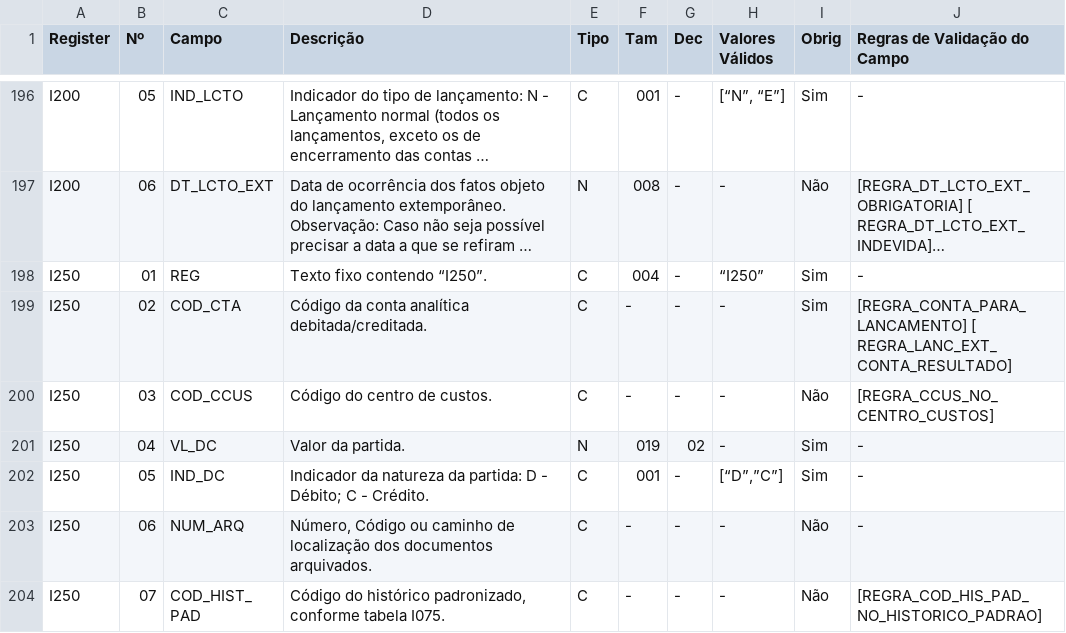
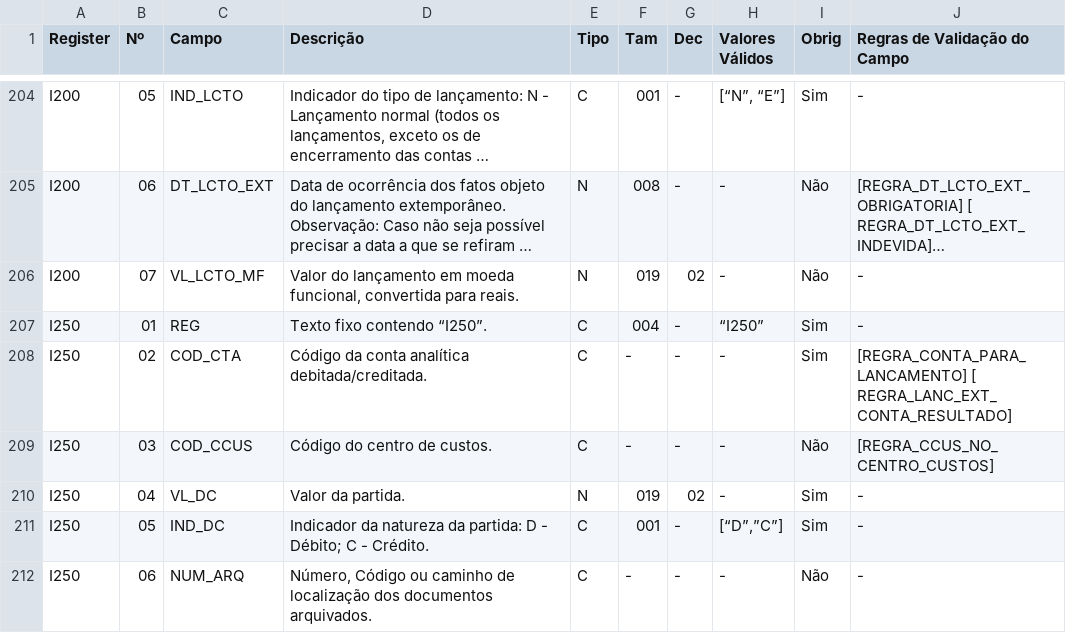
Before and after one commit to DaviAMSilva/escriturador-sped, a CSV file: modulos/ecd/009/2026_01/campos.csv, drawn as a sheet; only a part is shown, gaps mark what is left out; the shorter side is filled out with more unchanged rows; long unchanged cells end in …; the diff covers the shown part only; the diff names each change by its address in the sheet, - before the commit and + after, or states it on an @@ line.

Commit message:
Adicionado suporte para registros com campos variáveis Especificamente para certos registros do módulo ECD Adicionados 'campos_exatos' e 'campos_faixa' em LeiauteT para representar que certos registros podem tem uma quantidade variável de campos Completado ecd_1.txt com os campos implícitos Melhorado sintaxe da tipagem

```diff
--- a/modulos/ecd/009/2026_01/campos.csv
+++ b/modulos/ecd/009/2026_01/campos.csv
+row 206: I200 | 07 | VL_LCTO_MF | Valor do lançamento em moeda funcional, convertida para reais. | N | 019 | 02 | - | Não | -
```
Also changed, not shown: 14 added rows elsewhere in this file, modulos/ecf/012/2026_02/campos.csv, 10 other files.
